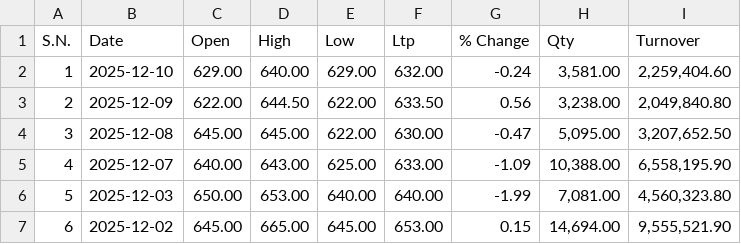
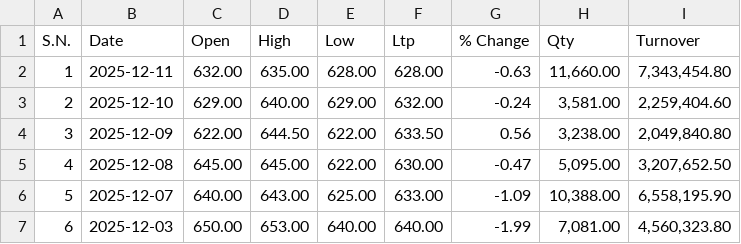
Before and after one commit to Sudipsudip5250/NEPSE_test, a CSV file: Nepse_Data/Non-Life_Insurance/SICL.csv, drawn as a sheet; only a part is shown; the shorter side is filled out with more unchanged rows; addresses are those after the commit; the diff names each change by its address in the sheet, - before the commit and + after, or states it on an @@ line.

Commit message:
Updated SICL data up to 2025-12-11

```diff
--- a/Nepse_Data/Non-Life_Insurance/SICL.csv
+++ b/Nepse_Data/Non-Life_Insurance/SICL.csv
+row 2: 1 | 2025-12-11 | 632.00 | 635.00 | 628.00 | 628.00 | -0.63 | 11,660.00 | 7,343,454.80
@@ column A (S.N.) renumbered from row 3 down @@
```
